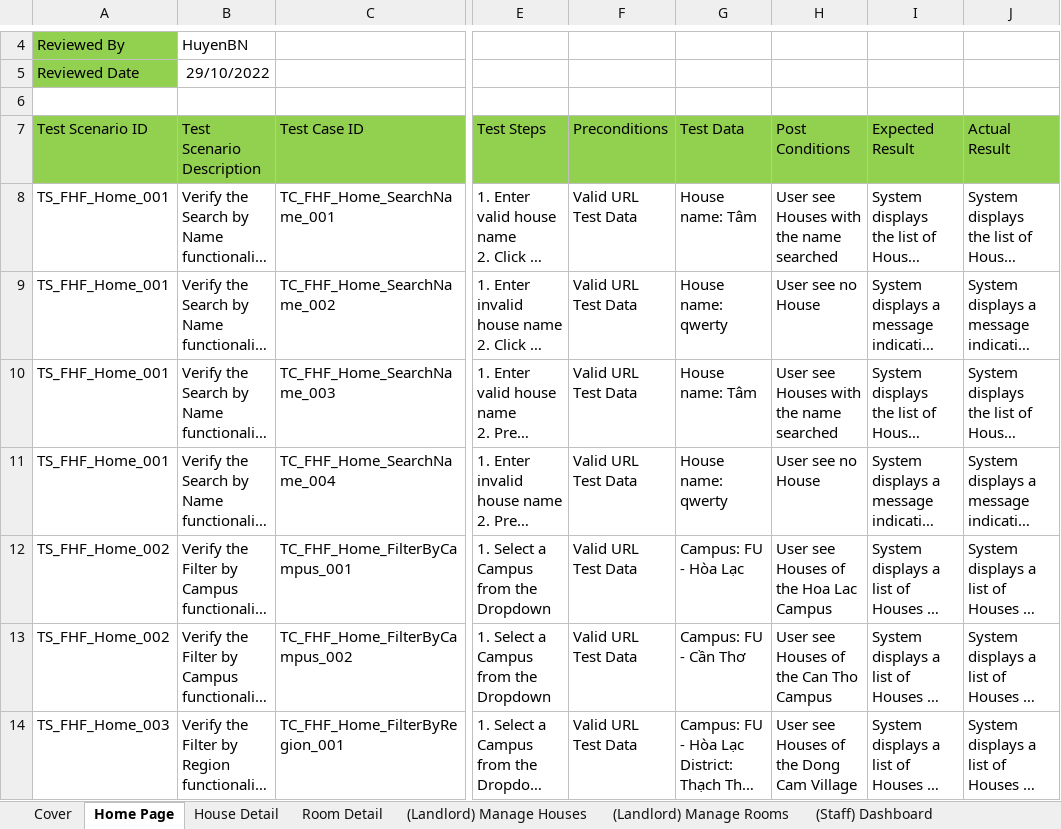
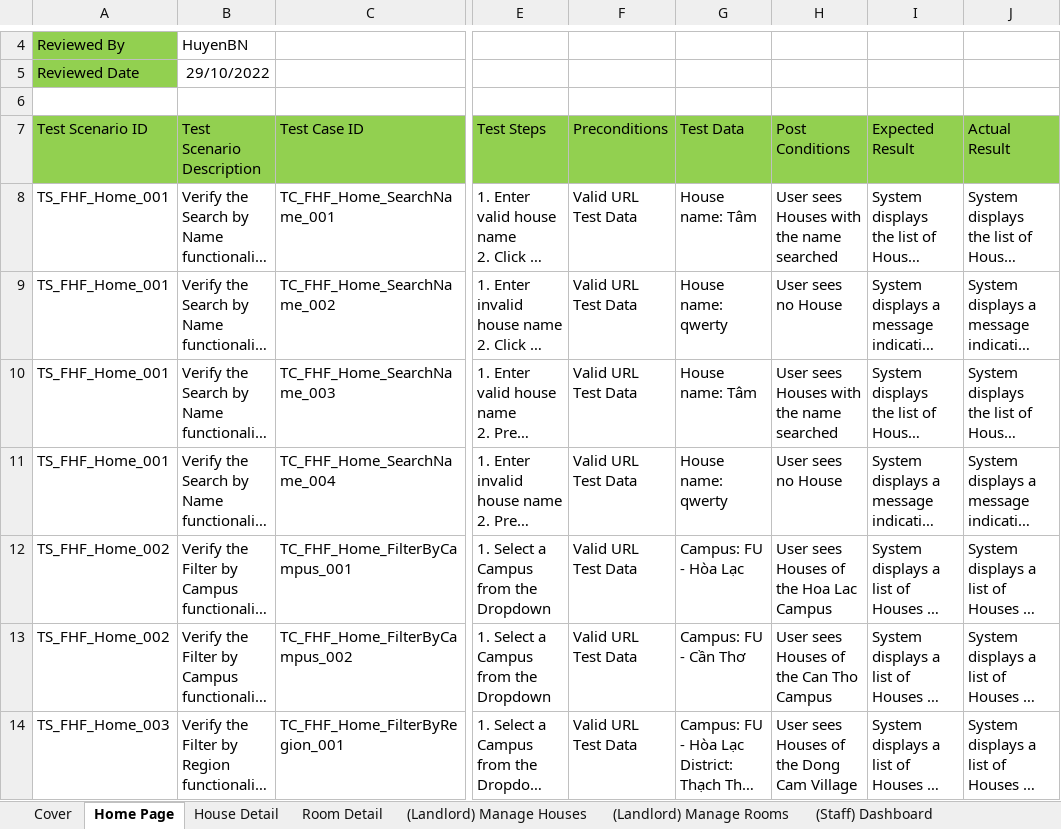
Before and after one commit to nguyenthegiang/fu-house-finder, an Excel workbook: Documentation/FHF_TestCases.xlsx, sheet Home Page, drawn as a sheet; only a part is shown, gaps mark what is left out; long unchanged cells end in …; values as stored, in another font and other column widths than the file's, no borders; the diff covers the shown part only; the diff names each change by its address in the sheet, - before the commit and + after, or states it on an @@ line.

Commit message:
[Document] Integration Test
Home Page: Filter by Room Type

```diff
--- a/Documentation/FHF_TestCases.xlsx (sheet Home Page)
+++ b/Documentation/FHF_TestCases.xlsx (sheet Home Page)
-H8 (Post Conditions): User see Houses with the name searched
+H8 (Post Conditions): User sees Houses with the name searched
-H9 (Post Conditions): User see no House
+H9 (Post Conditions): User sees no House
-H10 (Post Conditions): User see Houses with the name searched
+H10 (Post Conditions): User sees Houses with the name searched
-H11 (Post Conditions): User see no House
+H11 (Post Conditions): User sees no House
-H12 (Post Conditions): User see Houses of the Hoa Lac Campus
+H12 (Post Conditions): User sees Houses of the Hoa Lac Campus
-H13 (Post Conditions): User see Houses of the Can Tho Campus
+H13 (Post Conditions): User sees Houses of the Can Tho Campus
-H14 (Post Conditions): User see Houses of the Dong Cam Village
+H14 (Post Conditions): User sees Houses of the Dong Cam Village
```
Also changed, not shown: 3 added rows and 14 edited cells elsewhere in this sheet.
